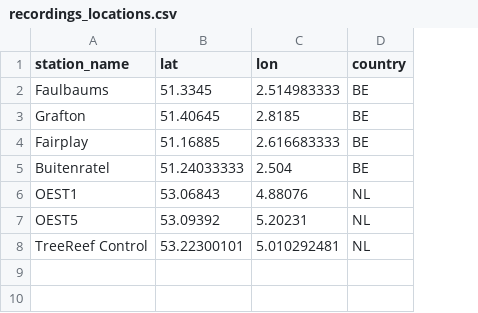
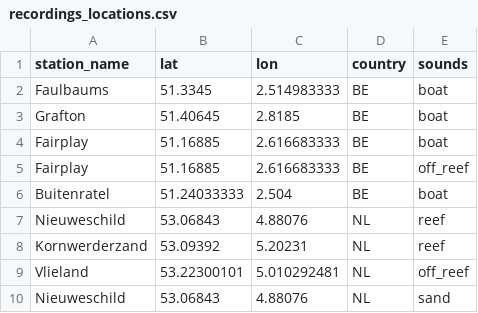
Before and after one commit to sschmidlin/larvae-and-sound, a CSV file: recordings_locations.csv, drawn as a sheet; addresses are those after the commit; the diff names each change by its address in the sheet, - before the commit and + after, or states it on an @@ line.

```diff
--- a/recordings_locations.csv
+++ b/recordings_locations.csv
+column E (sounds), rows 2-4: all boat; rows 6-9: boat | reef | reef | off_reef
+row 5: Fairplay | 51.16885 | 2.616683333 | BE | off_reef
-A7 (station_name): OEST1
+A7 (station_name): Nieuweschild
-A8 (station_name): OEST5
+A8 (station_name): Kornwerderzand
-A9 (station_name): TreeReef Control
+A9 (station_name): Vlieland
+row 10: Nieuweschild | 53.06843 | 4.88076 | NL | sand
```
Also changed, not shown: 4 other files.
